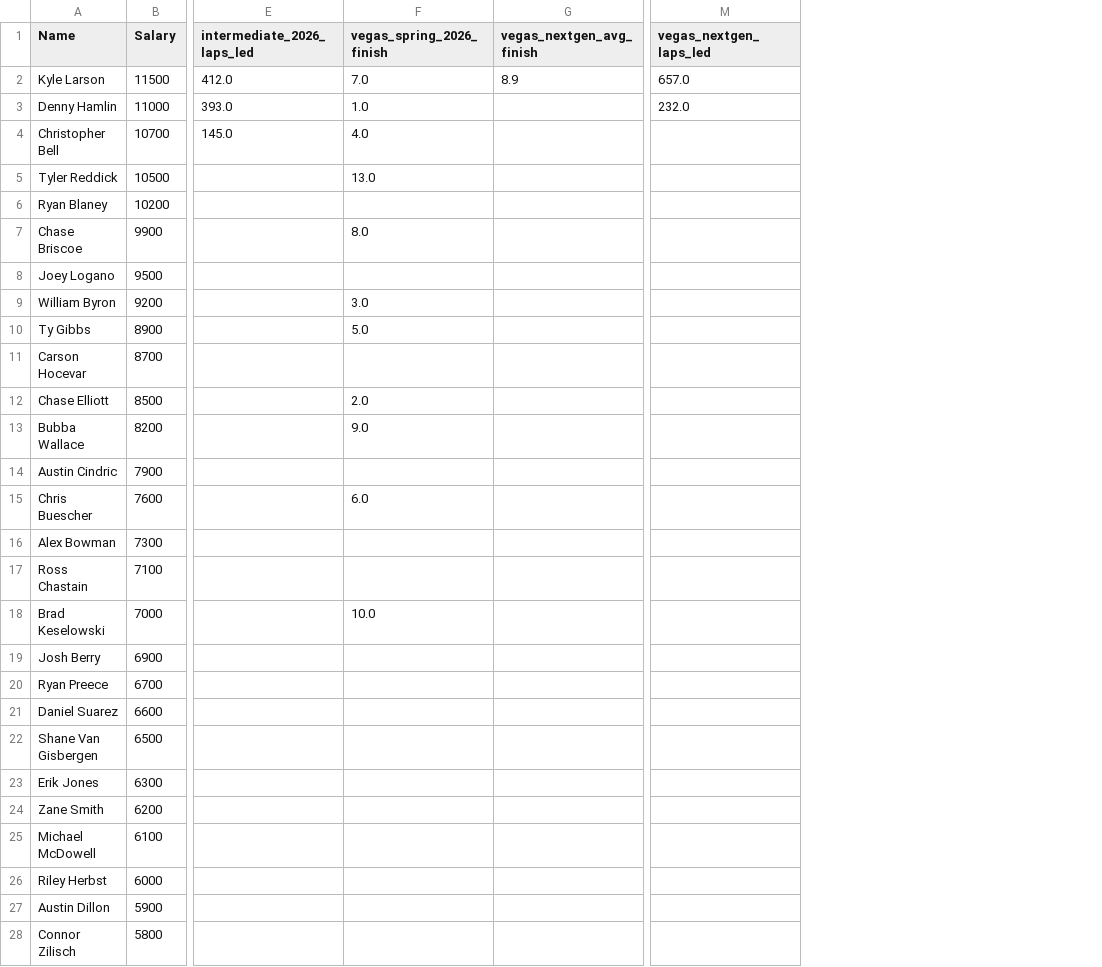
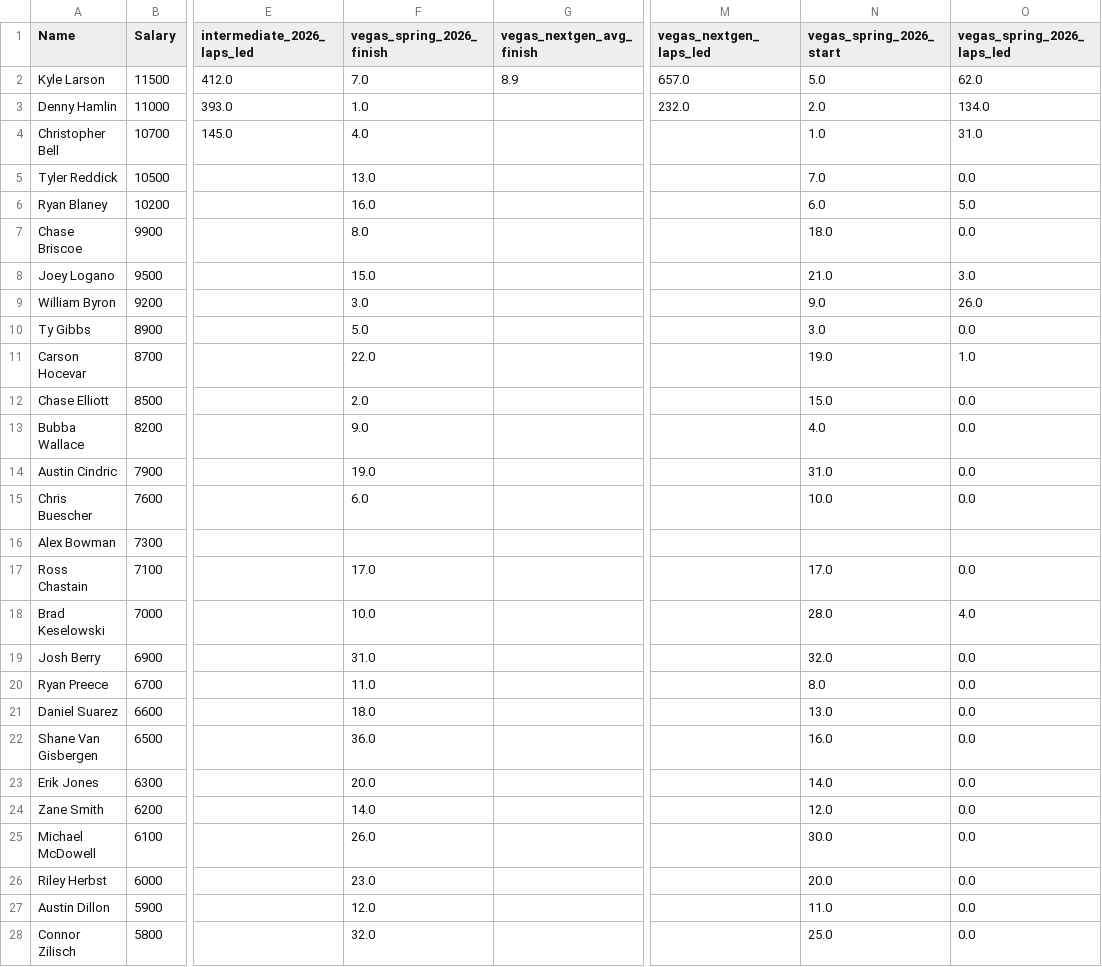
Before and after one commit to afrancis72-bot/NASCAR-predictor, a CSV file: driver_priors_las_vegas_2026.csv, drawn as a sheet; only a part is shown, gaps mark what is left out; the diff covers the shown part only; the diff names each change by its address in the sheet, - before the commit and + after, or states it on an @@ line.

```diff
--- a/driver_priors_las_vegas_2026.csv
+++ b/driver_priors_las_vegas_2026.csv
+column N (vegas_spring_2026_start), rows 2-28: 5.0 | 2.0 | 1.0 | 7.0 | 6.0 | 18.0 | 21.0 | 9.0 | 3.0 | 19.0 | 15.0 | 4.0 | 31.0 | 10.0 |  | 17.0 | 28.0 | 32.0 | 8.0 | 13.0 | 16.0 | 14.0 | 12.0 | 30.0 | 20.0 | 11.0 | 25.0
+column O (vegas_spring_2026_laps_led), rows 2-28: 62.0 | 134.0 | 31.0 | 0.0 | 5.0 | 0.0 | 3.0 | 26.0 | 0.0 | 1.0 | 0.0 | 0.0 | 0.0 | 0.0 |  | 0.0 | 4.0 | 0.0 | 0.0 | 0.0 | 0.0 | 0.0 | 0.0 | 0.0 | 0.0 | 0.0 | 0.0
-F6 (vegas_spring_2026_finish): (empty)
+F6 (vegas_spring_2026_finish): 16.0
-F8 (vegas_spring_2026_finish): (empty)
+F8 (vegas_spring_2026_finish): 15.0
-F11 (vegas_spring_2026_finish): (empty)
+F11 (vegas_spring_2026_finish): 22.0
-F14 (vegas_spring_2026_finish): (empty)
+F14 (vegas_spring_2026_finish): 19.0
-F17 (vegas_spring_2026_finish): (empty)
+F17 (vegas_spring_2026_finish): 17.0
-F19 (vegas_spring_2026_finish): (empty)
+F19 (vegas_spring_2026_finish): 31.0
-F20 (vegas_spring_2026_finish): (empty)
+F20 (vegas_spring_2026_finish): 11.0
-F21 (vegas_spring_2026_finish): (empty)
+F21 (vegas_spring_2026_finish): 18.0
-F22 (vegas_spring_2026_finish): (empty)
+F22 (vegas_spring_2026_finish): 36.0
-F23 (vegas_spring_2026_finish): (empty)
+F23 (vegas_spring_2026_finish): 20.0
-F24 (vegas_spring_2026_finish): (empty)
+F24 (vegas_spring_2026_finish): 14.0
-F25 (vegas_spring_2026_finish): (empty)
+F25 (vegas_spring_2026_finish): 26.0
-F26 (vegas_spring_2026_finish): (empty)
+F26 (vegas_spring_2026_finish): 23.0
-F27 (vegas_spring_2026_finish): (empty)
+F27 (vegas_spring_2026_finish): 12.0
-F28 (vegas_spring_2026_finish): (empty)
+F28 (vegas_spring_2026_finish): 32.0
```
Also changed, not shown: 8 edited cells elsewhere in this file, 5 other files.
